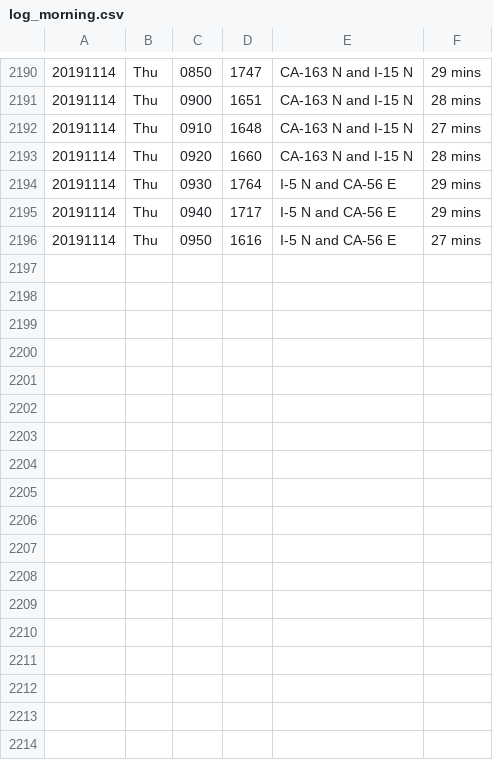
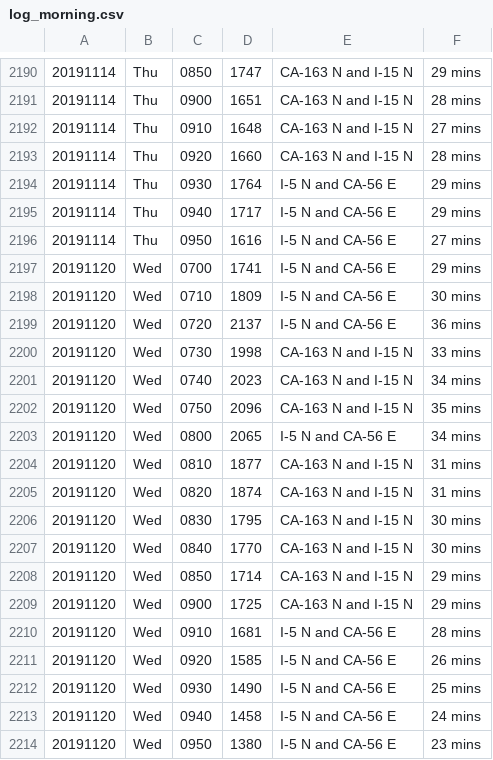
Before and after one commit to jamesarmenta/commute-time, a CSV file: log_morning.csv, drawn as a sheet; only a part is shown, gaps mark what is left out.

```diff
--- a/log_morning.csv
+++ b/log_morning.csv
@@ -2196 +2196,19 @@
 20191114,Thu,0950,1616,I-5 N and CA-56 E,27 mins
+20191120,Wed,0700,1741,I-5 N and CA-56 E,29 mins
+20191120,Wed,0710,1809,I-5 N and CA-56 E,30 mins
+20191120,Wed,0720,2137,I-5 N and CA-56 E,36 mins
+20191120,Wed,0730,1998,CA-163 N and I-15 N,33 mins
+20191120,Wed,0740,2023,CA-163 N and I-15 N,34 mins
+20191120,Wed,0750,2096,CA-163 N and I-15 N,35 mins
+20191120,Wed,0800,2065,I-5 N and CA-56 E,34 mins
+20191120,Wed,0810,1877,CA-163 N and I-15 N,31 mins
+20191120,Wed,0820,1874,CA-163 N and I-15 N,31 mins
+20191120,Wed,0830,1795,CA-163 N and I-15 N,30 mins
+20191120,Wed,0840,1770,CA-163 N and I-15 N,30 mins
+20191120,Wed,0850,1714,CA-163 N and I-15 N,29 mins
+20191120,Wed,0900,1725,CA-163 N and I-15 N,29 mins
+20191120,Wed,0910,1681,I-5 N and CA-56 E,28 mins
+20191120,Wed,0920,1585,I-5 N and CA-56 E,26 mins
+20191120,Wed,0930,1490,I-5 N and CA-56 E,25 mins
+20191120,Wed,0940,1458,I-5 N and CA-56 E,24 mins
+20191120,Wed,0950,1380,I-5 N and CA-56 E,23 mins
```
Also changed, not shown: log_evening.csv, 1 other file.
